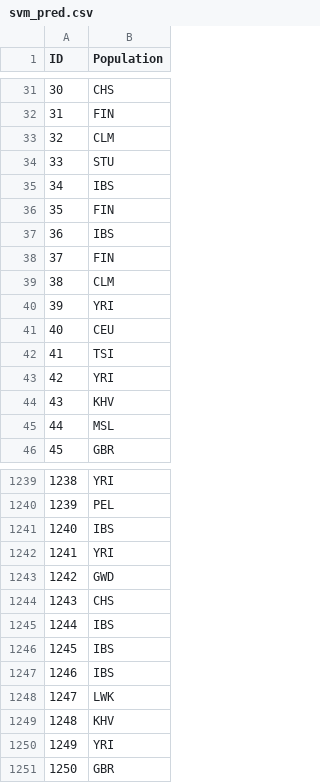
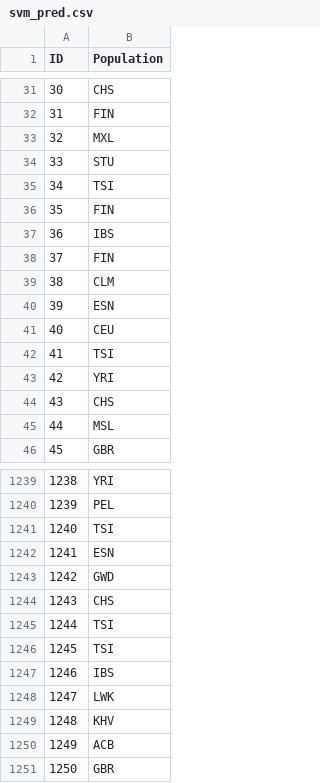
Before and after one commit to odhran-o-d/kaggle-challenge, a CSV file: svm_pred.csv, drawn as a sheet; only a part is shown, gaps mark what is left out; the diff covers the shown part only.

```diff
--- a/svm_pred.csv
+++ b/svm_pred.csv
@@ -32,5 +32,5 @@ ID,Population
 31,FIN
-32,CLM
+32,MXL
 33,STU
-34,IBS
+34,TSI
 35,FIN
@@ -39,3 +39,3 @@ ID,Population
 38,CLM
-39,YRI
+39,ESN
 40,CEU
@@ -43,3 +43,3 @@ ID,Population
 42,YRI
-43,KHV
+43,CHS
 44,MSL
@@ -1240,8 +1240,8 @@ ID,Population
 1239,PEL
-1240,IBS
-1241,YRI
+1240,TSI
+1241,ESN
 1242,GWD
 1243,CHS
-1244,IBS
-1245,IBS
+1244,TSI
+1245,TSI
 1246,IBS
@@ -1249,3 +1249,3 @@ ID,Population
 1248,KHV
-1249,YRI
+1249,ACB
 1250,GBR
```
Also changed, not shown: 144 edited cells elsewhere in this file, 1 other file.
